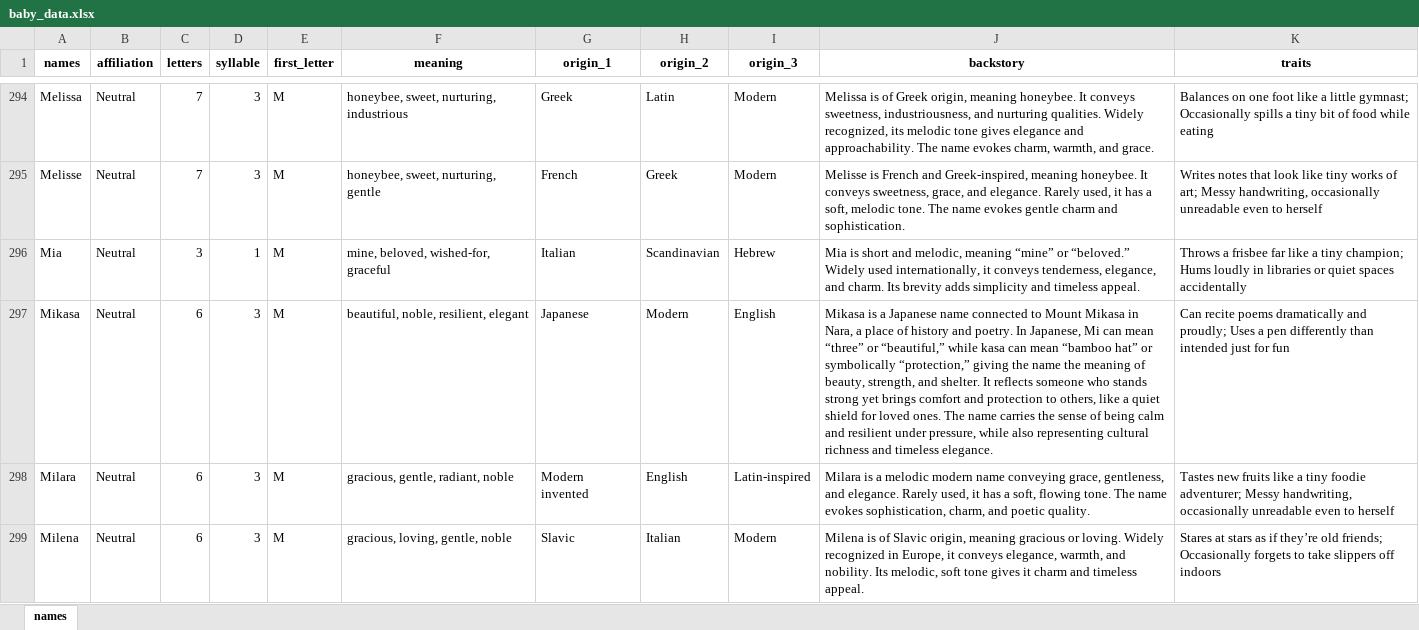
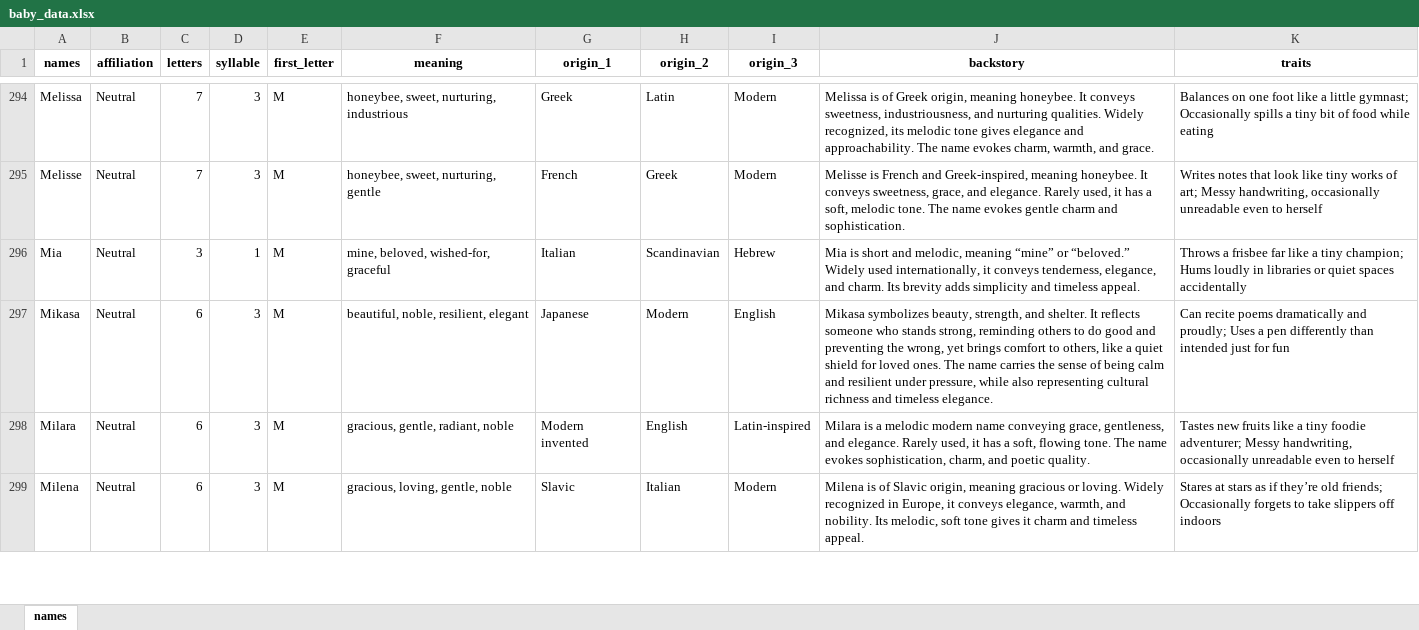
Before and after one commit to m-cakradewa/babyname, an Excel workbook: baby_data.xlsx, sheet names, drawn as a sheet; only a part is shown, gaps mark what is left out; values as stored, in another font and other column widths than the file's, no borders; the diff names each change by its address in the sheet, - before the commit and + after, or states it on an @@ line.

```diff
--- a/baby_data.xlsx (sheet names)
+++ b/baby_data.xlsx (sheet names)
-J297 (backstory): Mikasa is a Japanese name connected to Mount Mikasa in Nara, a place of history and poetry. In Japanese, Mi can mean “three” or “beautiful,” while kasa can mean “bamboo hat” or symbolically “protection,” giving the name the meaning of beauty, strength, and shelter. It reflects someone who stands strong yet brings comfort and protection to others,…
+J297 (backstory): Mikasa symbolizes beauty, strength, and shelter. It reflects someone who stands strong, reminding others to do good and preventing the wrong, yet brings comfort to others,…
```
Also changed, not shown: 1 other file.
